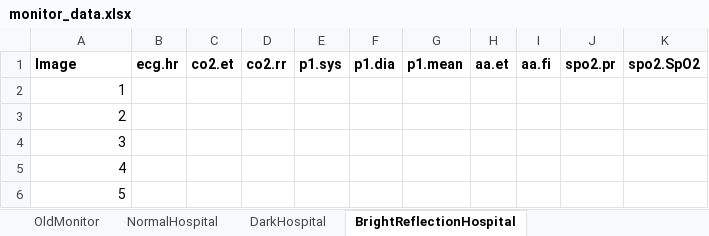
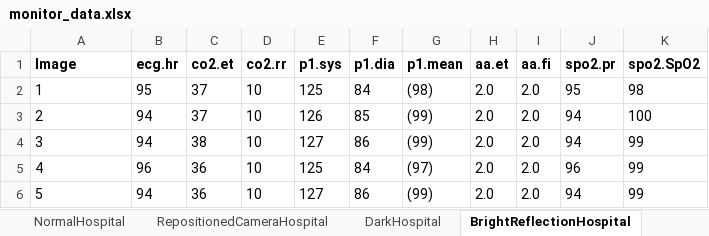
Before and after one commit to DavidLindsayV/AnaesthesiaOCR, an Excel workbook: images/monitor_data.xlsx, sheet BrightReflectionHospital, drawn as a sheet; only a part is shown; values as stored, in another font and other column widths than the file's, no borders; the diff covers the shown part only; the diff names each change by its address in the sheet, - before the commit and + after, or states it on an @@ line.

Commit message:
Updated monitor_data.xslx with the data from all images captured from the hospital visit

```diff
--- a/images/monitor_data.xlsx (sheet BrightReflectionHospital)
+++ b/images/monitor_data.xlsx (sheet BrightReflectionHospital)
+sheet tab: RepositionedCameraHospital
-A2:A6 alignment: right
+A2:A6 alignment: left
-B2 (ecg.hr): (empty)
+B2 (ecg.hr): 95
-C2:C3 (co2.et): (empty)
+C2:C3 (co2.et): 37
-D2:D6 (co2.rr): (empty)
+D2:D6 (co2.rr): 10
-E2 (p1.sys): (empty)
+E2 (p1.sys): 125
-F2 (p1.dia): (empty)
+F2 (p1.dia): 84
-G2 (p1.mean): (empty)
+G2 (p1.mean): (98)
-H2:H6 (aa.et): (empty)
+H2:H6 (aa.et): 2.0
-I2:I6 (aa.fi): (empty)
+I2:I6 (aa.fi): 2.0
-J2 (spo2.pr): (empty)
+J2 (spo2.pr): 95
-K2 (spo2.SpO2): (empty)
+K2 (spo2.SpO2): 98
-B3:B4 (ecg.hr): (empty)
+B3:B4 (ecg.hr): 94
-E3 (p1.sys): (empty)
+E3 (p1.sys): 126
-F3 (p1.dia): (empty)
+F3 (p1.dia): 85
-G3:G4 (p1.mean): (empty)
+G3:G4 (p1.mean): (99)
-J3:J4 (spo2.pr): (empty)
+J3:J4 (spo2.pr): 94
-K3 (spo2.SpO2): (empty)
+K3 (spo2.SpO2): 100
-C4 (co2.et): (empty)
+C4 (co2.et): 38
-E4 (p1.sys): (empty)
+E4 (p1.sys): 127
-F4 (p1.dia): (empty)
+F4 (p1.dia): 86
-K4:K6 (spo2.SpO2): (empty)
+K4:K6 (spo2.SpO2): 99
-B5 (ecg.hr): (empty)
+B5 (ecg.hr): 96
-C5:C6 (co2.et): (empty)
+C5:C6 (co2.et): 36
-E5 (p1.sys): (empty)
+E5 (p1.sys): 125
-F5 (p1.dia): (empty)
+F5 (p1.dia): 84
-G5 (p1.mean): (empty)
+G5 (p1.mean): (97)
-J5 (spo2.pr): (empty)
+J5 (spo2.pr): 96
-B6 (ecg.hr): (empty)
+B6 (ecg.hr): 94
-E6 (p1.sys): (empty)
+E6 (p1.sys): 127
-F6 (p1.dia): (empty)
+F6 (p1.dia): 86
-G6 (p1.mean): (empty)
+G6 (p1.mean): (99)
-J6 (spo2.pr): (empty)
+J6 (spo2.pr): 94
```
Also changed, not shown: 380 edited cells and cell formats elsewhere in this sheet, sheet NormalHospital, sheet DarkHospital, formulas that keep their value.
